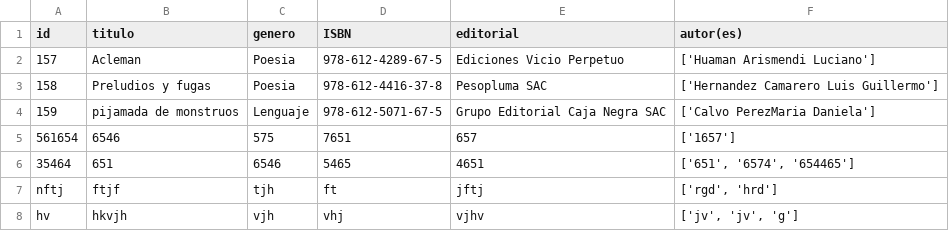
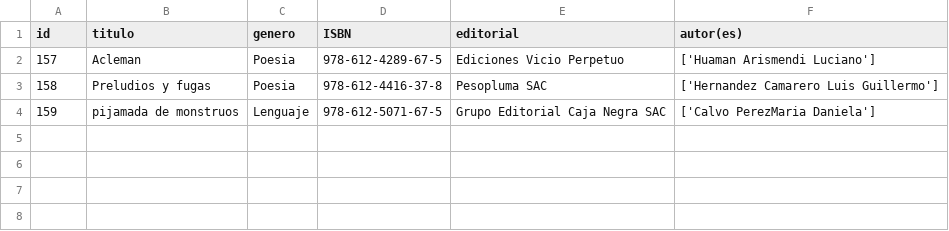
Before and after one commit to yorhg/Proyecto_Silabuz, a CSV file: Libros.csv, drawn as a sheet; the diff names each change by its address in the sheet, - before the commit and + after, or states it on an @@ line.

```diff
--- a/Libros.csv
+++ b/Libros.csv
-row 5: 561654 | 6546 | 575 | 7651 | 657 | ['1657']
-row 6: 35464 | 651 | 6546 | 5465 | 4651 | ['651', '6574', '654465']
-row 7: nftj | ftjf | tjh | ft | jftj | ['rgd', 'hrd']
-row 8: hv | hkvjh | vjh | vhj | vjhv | ['jv', 'jv', 'g']
```
Also changed, not shown: 1 other file.
